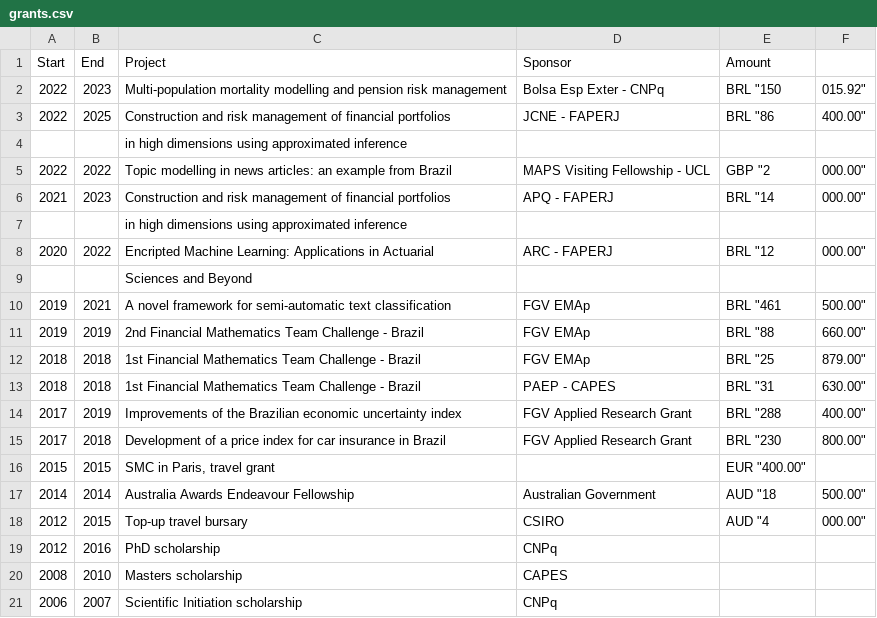
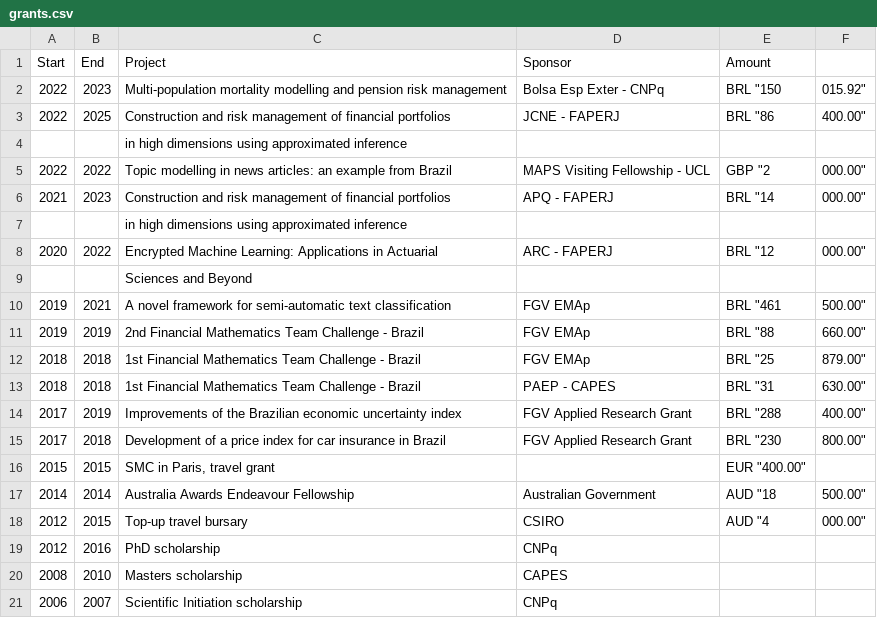
Before and after one commit to rtargino/starter-academic, a CSV file: static/grants.csv, drawn as a sheet.

```diff
--- a/static/grants.csv
+++ b/static/grants.csv
@@ -7,3 +7,3 @@ Start,End,Project,Sponsor,Amount
 "    ","    ",in high dimensions using approximated inference,
-2020,2022,Encripted Machine Learning: Applications in Actuarial, ARC - FAPERJ,BRL "12,000.00"
+2020,2022,Encrypted Machine Learning: Applications in Actuarial, ARC - FAPERJ,BRL "12,000.00"
 "    ","    ",Sciences and Beyond
```
Also changed, not shown: 6 other files.
